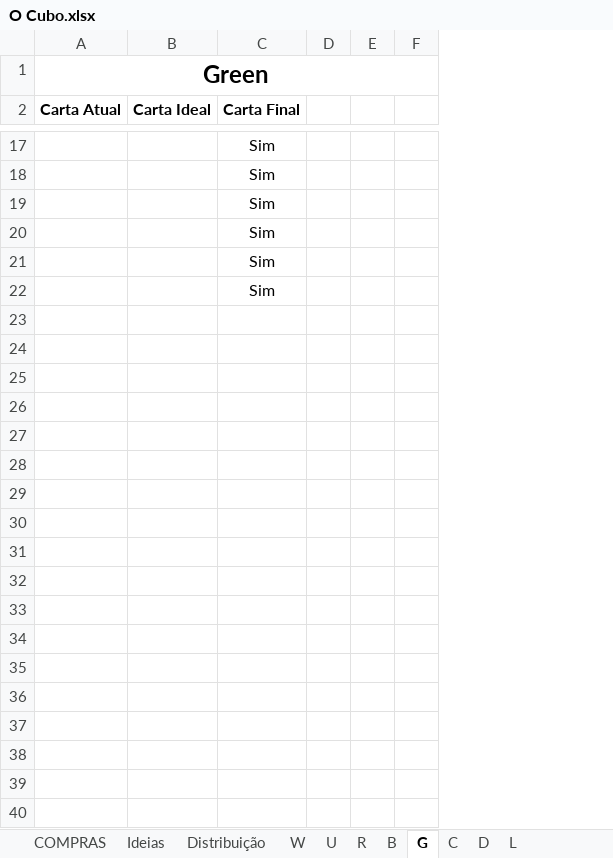
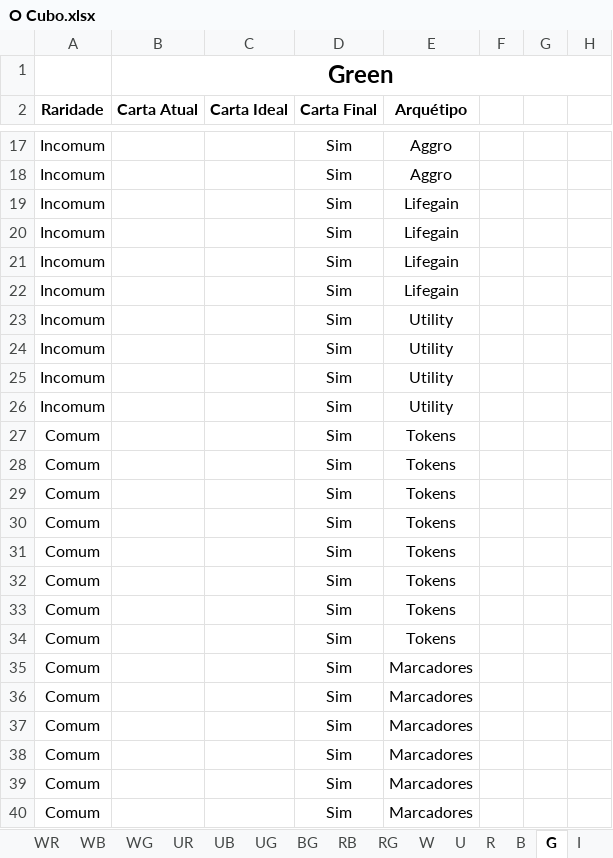
Before and after one commit to mscalvi/TheMagicCollection, an Excel workbook: O Cubo.xlsx, sheet G, drawn as a sheet; only a part is shown, gaps mark what is left out; values as stored, in another font and other column widths than the file's, no borders; the diff covers the shown part only; the diff names each change by its address in the sheet, - before the commit and + after, or states it on an @@ line.

```diff
--- a/O Cubo.xlsx (sheet G)
+++ b/O Cubo.xlsx (sheet G)
-sheet tab: C
+sheet tab: WG
-sheet tab: D
+sheet tab: BG
-sheet tab: L
+sheet tab: RB
+sheet tab: WR
+sheet tab: WB
+sheet tab: UR
+sheet tab: UB
+sheet tab: UG
+sheet tab: RG
+sheet tab: I
@@ sheet tab order changed: WR | WB | WG | UR | UB | UG | BG | RB | RG | W | U | R | B | G | I @@
+column A (Raridade), rows 17-22: all Incomum
+column E (Arquétipo), rows 17-22: Aggro | Aggro | Lifegain | Lifegain | Lifegain | Lifegain
+row 23: Incomum |  |  | Sim | Utility
+row 24: Incomum |  |  | Sim | Utility
+row 25: Incomum |  |  | Sim | Utility
+row 26: Incomum |  |  | Sim | Utility
+row 27: Comum |  |  | Sim | Tokens
+row 28: Comum |  |  | Sim | Tokens
+row 29: Comum |  |  | Sim | Tokens
+row 30: Comum |  |  | Sim | Tokens
+row 31: Comum |  |  | Sim | Tokens
+row 32: Comum |  |  | Sim | Tokens
+row 33: Comum |  |  | Sim | Tokens
+row 34: Comum |  |  | Sim | Tokens
+row 35: Comum |  |  | Sim | Marcadores
+row 36: Comum |  |  | Sim | Marcadores
+row 37: Comum |  |  | Sim | Marcadores
+row 38: Comum |  |  | Sim | Marcadores
+row 39: Comum |  |  | Sim | Marcadores
+row 40: Comum |  |  | Sim | Marcadores
```
Also changed, not shown: 26 added rows elsewhere in this sheet, sheet Distribuição, sheet W, sheet R, sheet B, sheet U, sheet WG, 2 more sheets, other sheet tabs, formulas that keep their value, Decks/Littles.xlsx, Decks/Ool.xlsx, 5 other files.
